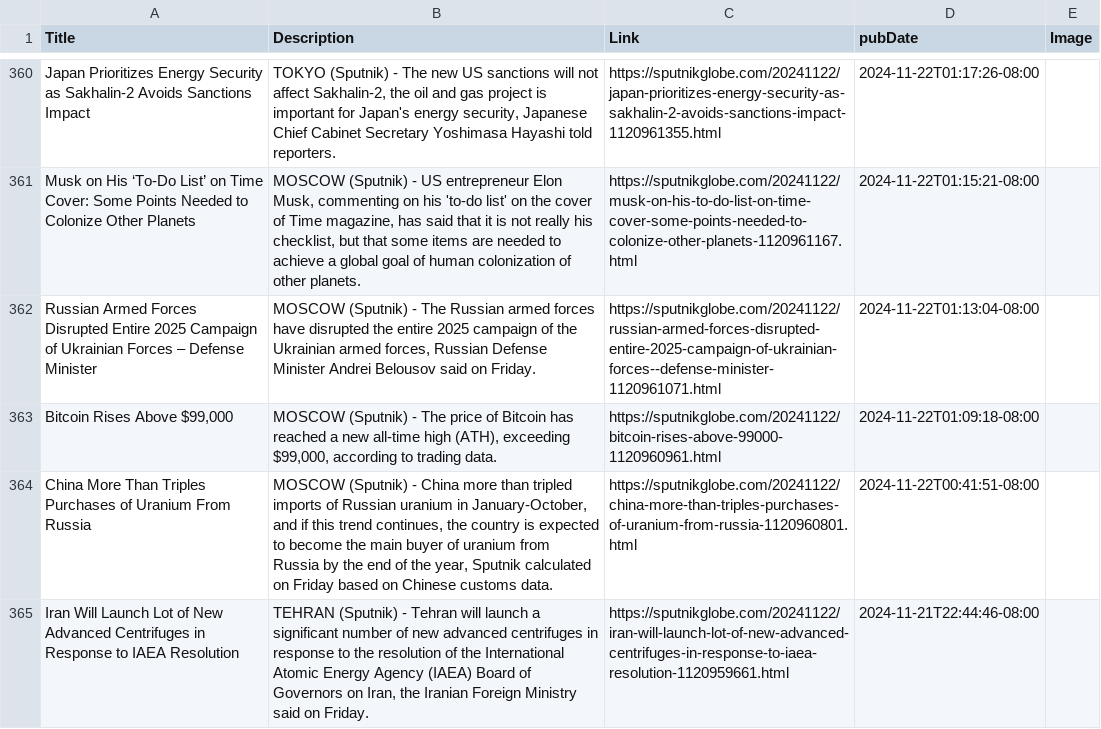
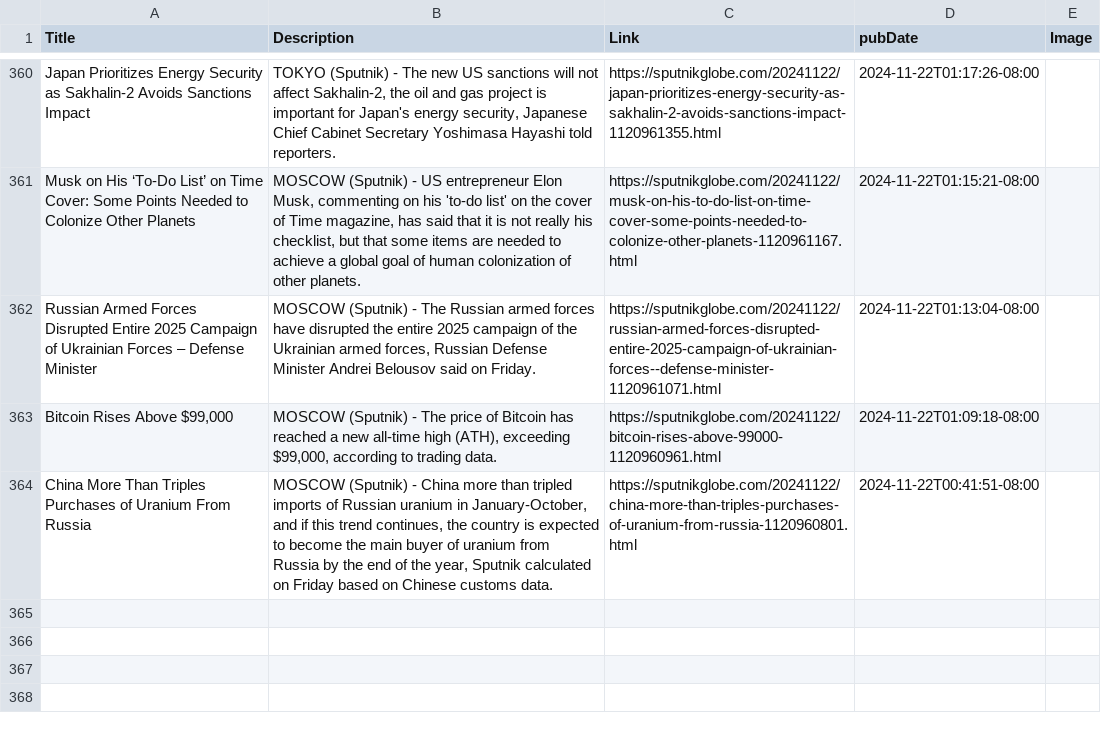
Before and after one commit to NewsCorpGSOC/newscorpgsoc.github.io, a TSV file: GoogleSheets/SputnikGlobe.tsv, drawn as a sheet; only a part is shown, gaps mark what is left out; the diff names each change by its address in the sheet, - before the commit and + after, or states it on an @@ line.

Commit message:
Routine update of SputnikGlobe TSV file

```diff
--- a/GoogleSheets/SputnikGlobe.tsv
+++ b/GoogleSheets/SputnikGlobe.tsv
-row 365: Iran Will Launch Lot of New Advanced Centrifuges in Response to IAEA Resolution | TEHRAN (Sputnik) - Tehran will launch a significant number of new advanced centrifuges in response to the resolution of the International Atomic Energy Agency (IAEA) Board of Governors on Iran, the Iranian Foreign Ministry said on Friday. | https://sputnikglobe.com/20241122/iran-will-launch-lot-of-new-advanced-centrifuges-in-response-to-iaea-resolution-1120959661.html | 2024-11-21T22:44:46-08:00
```
